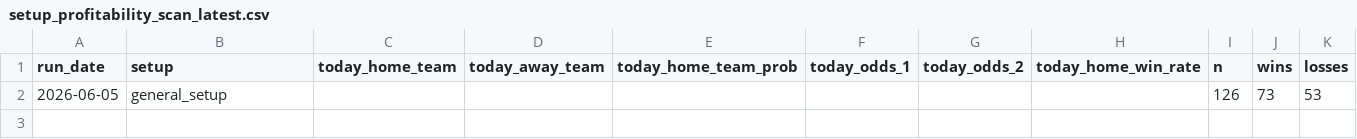
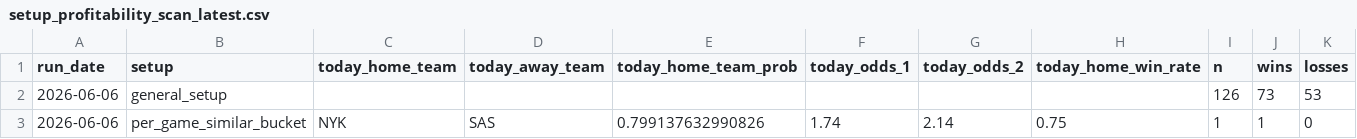
Before and after one commit to Alex-2911/hoops-insight, a CSV file: public/data/setup_profitability_scan_latest.csv, drawn as a sheet; only a part is shown; rows hold the shown columns only; the diff names each change by its address in the sheet, - before the commit and + after, or states it on an @@ line.

```diff
--- a/public/data/setup_profitability_scan_latest.csv
+++ b/public/data/setup_profitability_scan_latest.csv
-A2 (run_date): 2026-06-05
+A2 (run_date): 2026-06-06
+row 3: 2026-06-06 | per_game_similar_bucket | NYK | SAS | 0.799137632990826 | 1.74 | 2.14 | 0.75 | 1 | 1 | 0
```
Also changed, not shown: public/data/script11_watchlist_history_latest.csv, 14 other files.
